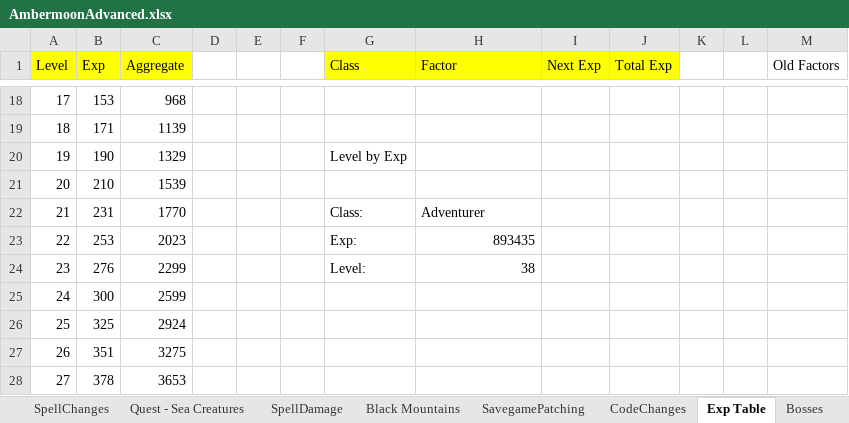
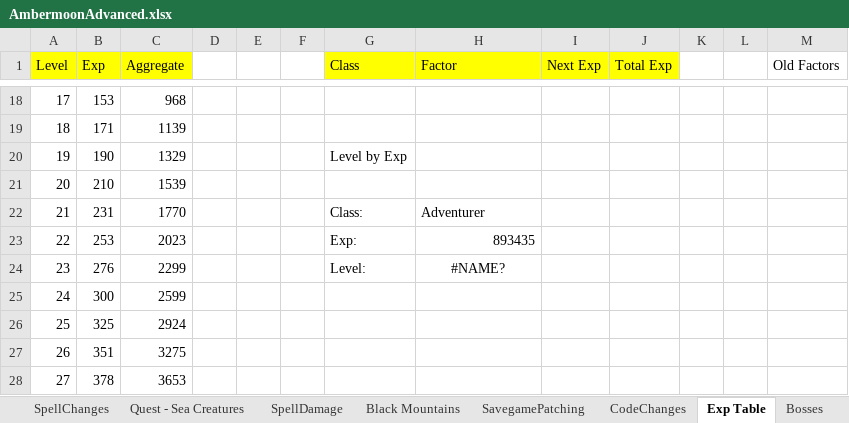
Before and after one commit to Pyrdacor/Ambermoon-Advanced, an Excel workbook: AmbermoonAdvanced.xlsx, sheet Exp Table, drawn as a sheet; only a part is shown, gaps mark what is left out; values as stored, in another font and other column widths than the file's, no borders; the diff names each change by its address in the sheet, - before the commit and + after, or states it on an @@ line.

```diff
--- a/AmbermoonAdvanced.xlsx (sheet Exp Table)
+++ b/AmbermoonAdvanced.xlsx (sheet Exp Table)
-H24 (Factor): 38
+H24 (Factor): #NAME?
-H24 alignment: right
+H24 alignment: center
```
Also changed, not shown: sheet Todo, 1 other file.
